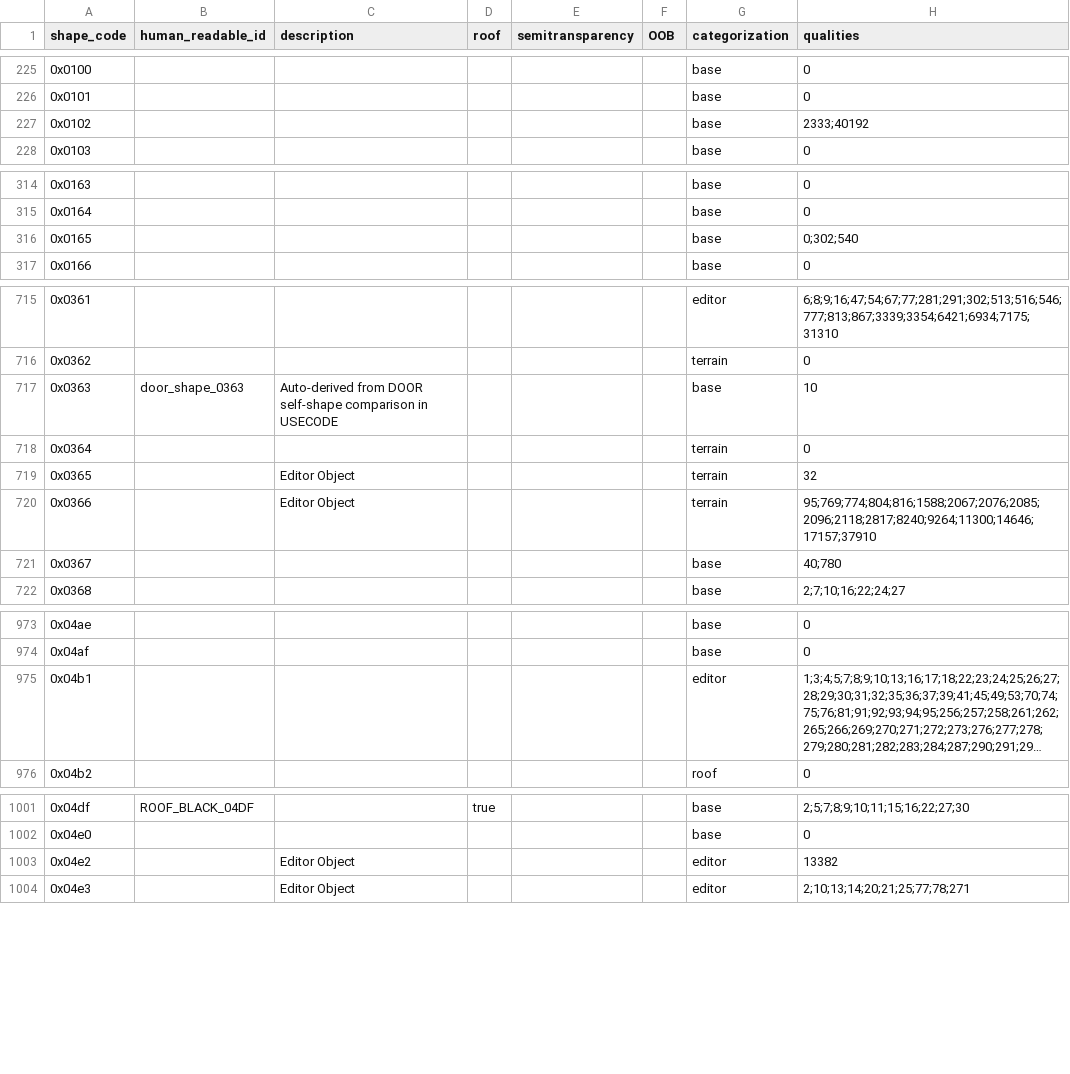
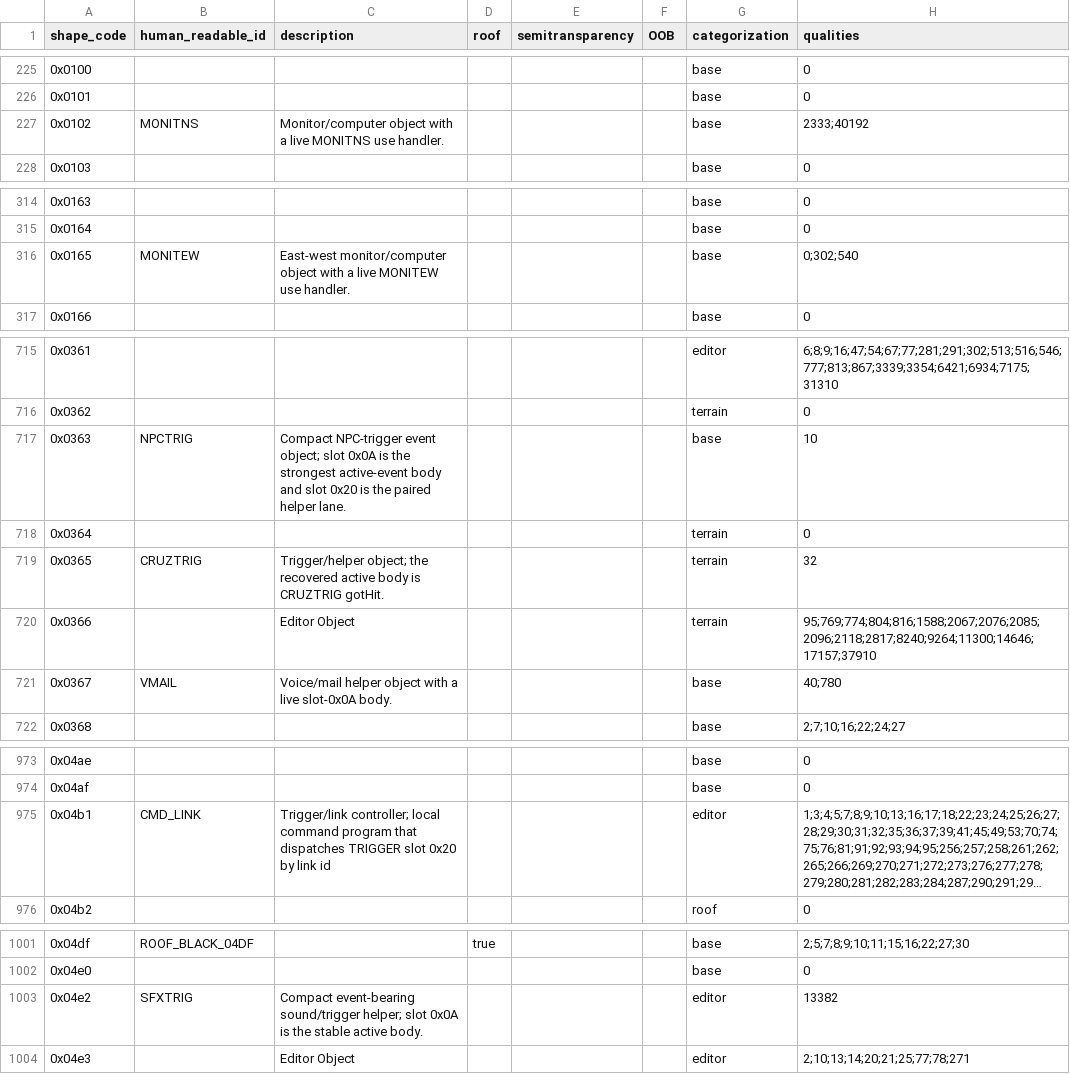
Before and after one commit to MaddoScientisto/Crusader-Map-Viewer, a CSV file: map_renderer/Catalogs/usecode_shape_catalog_regret.csv, drawn as a sheet; only a part is shown, gaps mark what is left out; long unchanged cells end in …; the diff names each change by its address in the sheet, - before the commit and + after, or states it on an @@ line.

```diff
--- a/map_renderer/Catalogs/usecode_shape_catalog_regret.csv
+++ b/map_renderer/Catalogs/usecode_shape_catalog_regret.csv
-B227 (human_readable_id): (empty)
+B227 (human_readable_id): MONITNS
-C227 (description): (empty)
+C227 (description): Monitor/computer object with a live MONITNS use handler.
-B316 (human_readable_id): (empty)
+B316 (human_readable_id): MONITEW
-C316 (description): (empty)
+C316 (description): East-west monitor/computer object with a live MONITEW use handler.
-B717 (human_readable_id): door_shape_0363
+B717 (human_readable_id): NPCTRIG
-C717 (description): Auto-derived from DOOR self-shape comparison in USECODE
+C717 (description): Compact NPC-trigger event object; slot 0x0A is the strongest active-event body and slot 0x20 is the paired helper lane.
-B719 (human_readable_id): (empty)
+B719 (human_readable_id): CRUZTRIG
-C719 (description): Editor Object
+C719 (description): Trigger/helper object; the recovered active body is CRUZTRIG gotHit.
-B721 (human_readable_id): (empty)
+B721 (human_readable_id): VMAIL
-C721 (description): (empty)
+C721 (description): Voice/mail helper object with a live slot-0x0A body.
-B975 (human_readable_id): (empty)
+B975 (human_readable_id): CMD_LINK
-C975 (description): (empty)
+C975 (description): Trigger/link controller; local command program that dispatches TRIGGER slot 0x20 by link id
-B1003 (human_readable_id): (empty)
+B1003 (human_readable_id): SFXTRIG
-C1003 (description): Editor Object
+C1003 (description): Compact event-bearing sound/trigger helper; slot 0x0A is the stable active body.
```
Also changed, not shown: map_renderer/Catalogs/usecode_shape_catalog_remorse.csv, 2 other files.
